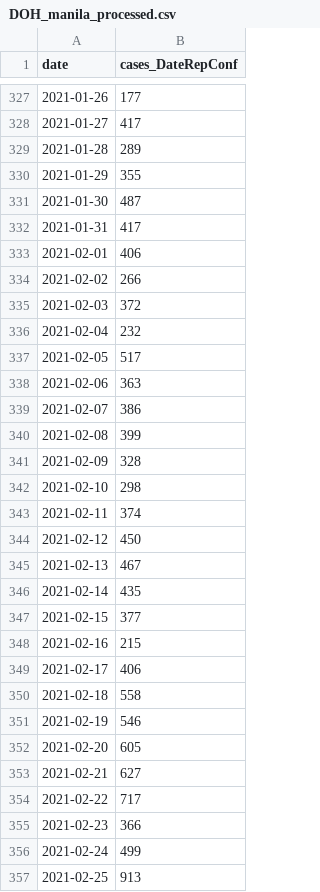
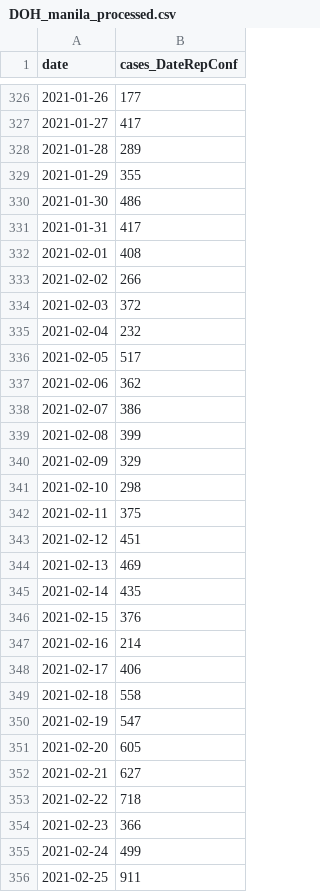
Before and after one commit to tamagusko/manilaCovid19, a CSV file: data/DOH_manila_processed.csv, drawn as a sheet; only a part is shown, gaps mark what is left out; the diff covers the shown part only.

```diff
--- a/data/DOH_manila_processed.csv
+++ b/data/DOH_manila_processed.csv
@@ -330,5 +329,5 @@ date,cases_DateRepConf
 2021-01-29,355
-2021-01-30,487
+2021-01-30,486
 2021-01-31,417
-2021-02-01,406
+2021-02-01,408
 2021-02-02,266
@@ -337,21 +336,21 @@ date,cases_DateRepConf
 2021-02-05,517
-2021-02-06,363
+2021-02-06,362
 2021-02-07,386
 2021-02-08,399
-2021-02-09,328
+2021-02-09,329
 2021-02-10,298
-2021-02-11,374
-2021-02-12,450
-2021-02-13,467
+2021-02-11,375
+2021-02-12,451
+2021-02-13,469
 2021-02-14,435
-2021-02-15,377
-2021-02-16,215
+2021-02-15,376
+2021-02-16,214
 2021-02-17,406
 2021-02-18,558
-2021-02-19,546
+2021-02-19,547
 2021-02-20,605
 2021-02-21,627
-2021-02-22,717
+2021-02-22,718
 2021-02-23,366
 2021-02-24,499
-2021-02-25,913
+2021-02-25,911
```
Also changed, not shown: 14 added rows, 1 removed row and 106 edited cells elsewhere in this file, data/DOH_phi_processed.csv.
